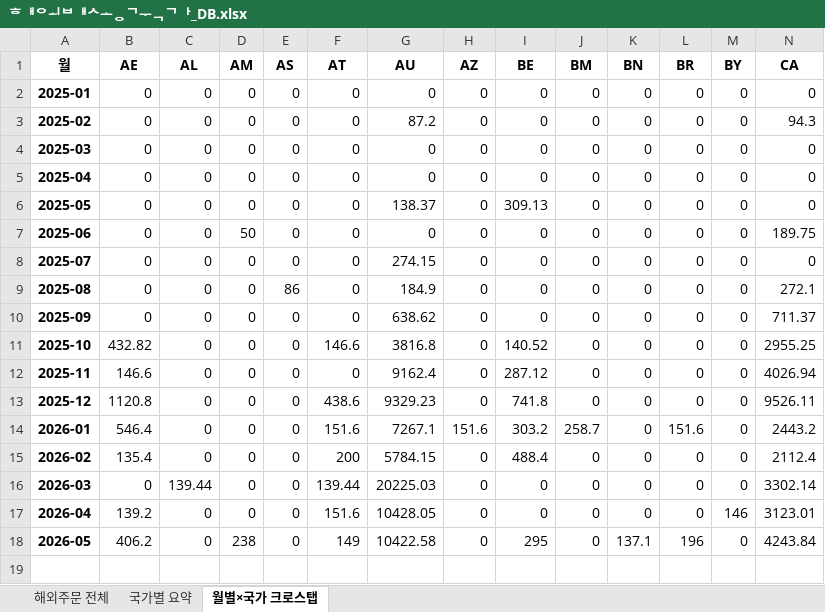
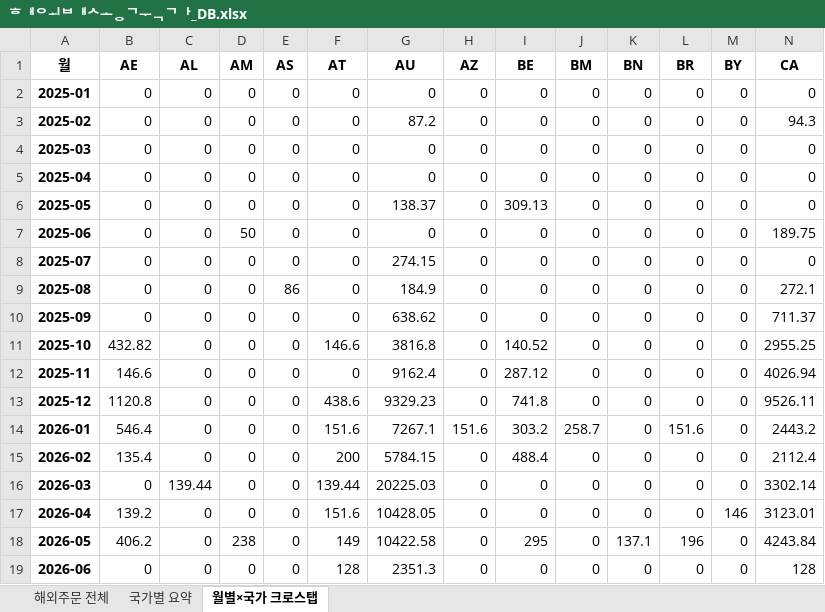
Before and after one commit to awakebydamonlee-create/sales-dashboard, an Excel workbook: 해외배송국가_DB.xlsx, sheet 월별×국가 크로스탭, drawn as a sheet; only a part is shown; values as stored, in another font and other column widths than the file's, no borders; rows hold the shown columns only; the diff names each change by its address in the sheet, - before the commit and + after, or states it on an @@ line.

```diff
--- a/해외배송국가_DB.xlsx (sheet 월별×국가 크로스탭)
+++ b/해외배송국가_DB.xlsx (sheet 월별×국가 크로스탭)
+row 19: 2026-06 | 0 | 0 | 0 | 0 | 128 | 2351.3 | 0 | 0 | 0 | 0 | 0 | 0 | 128
```
Also changed, not shown: sheet 해외주문 전체, sheet 국가별 요약, 7 other files.
